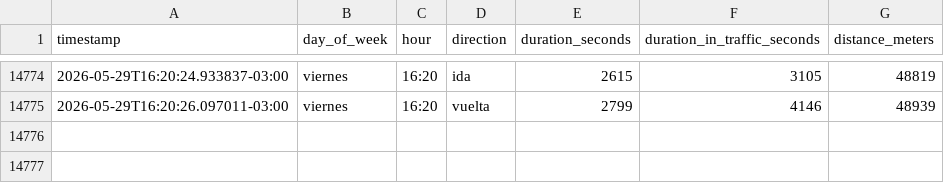
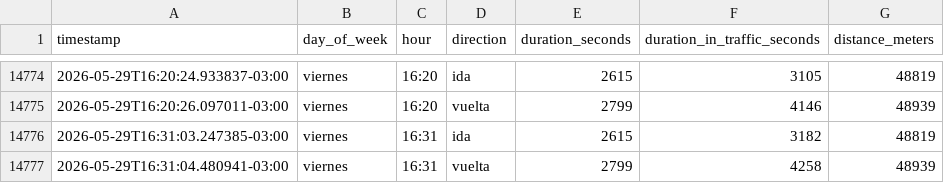
Before and after one commit to panchopoliti/commute-tracker, a CSV file: commute_data.csv, drawn as a sheet; only a part is shown, gaps mark what is left out.

```diff
--- a/commute_data.csv
+++ b/commute_data.csv
@@ -14775 +14775,3 @@ timestamp,day_of_week,hour,direction,duration_seconds,duration_in_traffic_second
 2026-05-29T16:20:26.097011-03:00,viernes,16:20,vuelta,2799,4146,48939
+2026-05-29T16:31:03.247385-03:00,viernes,16:31,ida,2615,3182,48819
+2026-05-29T16:31:04.480941-03:00,viernes,16:31,vuelta,2799,4258,48939
```
